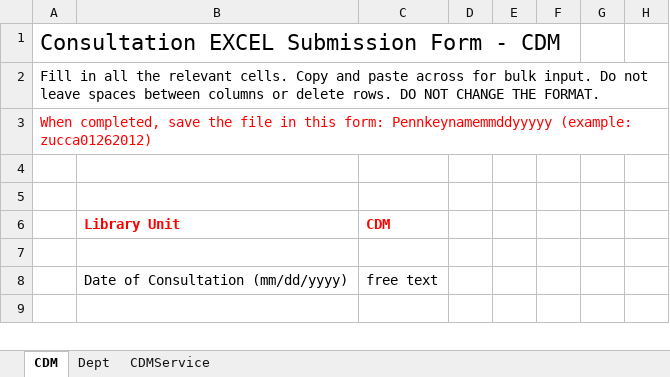
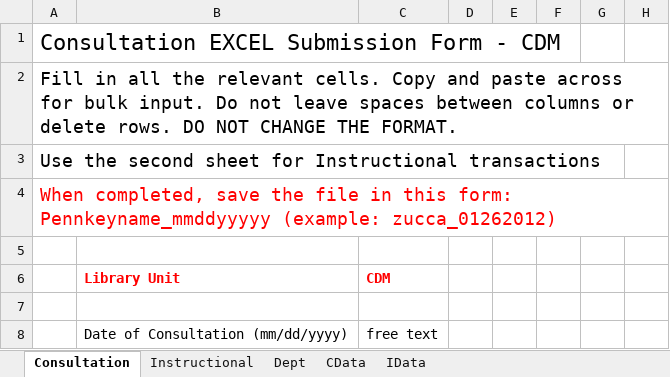
Before and after one commit to metridoc/metridoc-grails, an Excel workbook: metridoc-grails-rid/grails-app/conf/spreadsheet/CDM_Bulkload_Schematic.xlsx, sheet Consultation, drawn as a sheet; only a part is shown; the shorter side is filled out with more unchanged rows; values as stored, in another font and other column widths than the file's, no borders; the diff names each change by its address in the sheet, - before the commit and + after, or states it on an @@ line.

```diff
--- a/metridoc-grails-rid/grails-app/conf/spreadsheet/CDM_Bulkload_Schematic.xlsx (sheet Consultation)
+++ b/metridoc-grails-rid/grails-app/conf/spreadsheet/CDM_Bulkload_Schematic.xlsx (sheet Consultation)
-sheet tab: CDM
+sheet tab: Consultation
-sheet tab: CDMService
+sheet tab: CData
+sheet tab: Instructional
+sheet tab: IData
@@ A2:A3 text size: larger @@
-A3: When completed, save the file in this form: Pennkeynamemmddyyyyy (example: zucca01262012)
+A3: Use the second sheet for Instructional transactions
-A3 text colour: #FF0000
+A3 text colour: black
-A4: (empty)
+A4: When completed, save the file in this form: Pennkeyname_mmddyyyyy (example: zucca_01262012)
```
Also changed, not shown: sheet CData, metridoc-grails-rid/grails-app/conf/spreadsheet/Commons_Bulkload_Schematic.xlsx, metridoc-grails-rid/grails-app/conf/spreadsheet/General_Bulkload_Schematic.xlsx, 15 other files.
